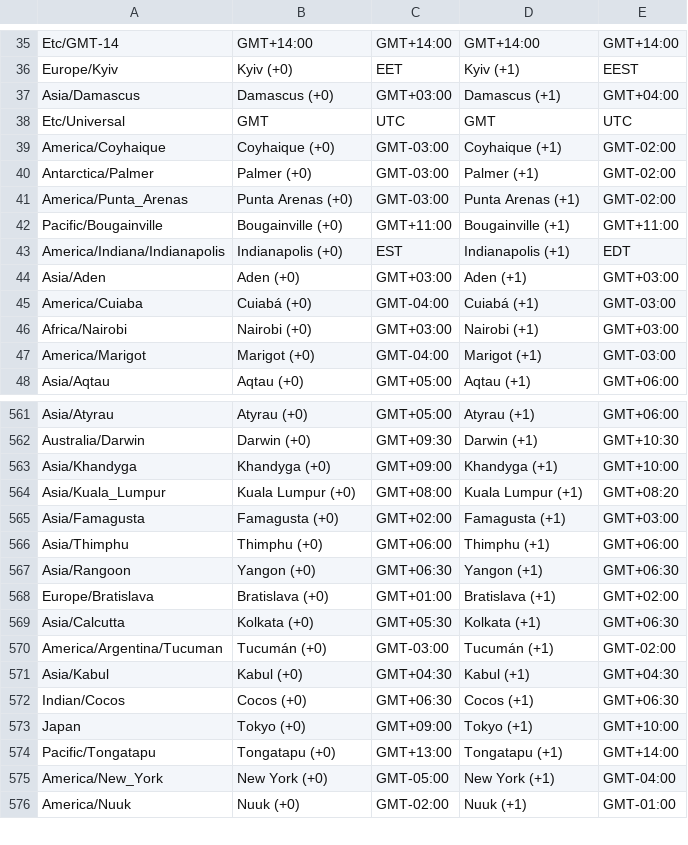
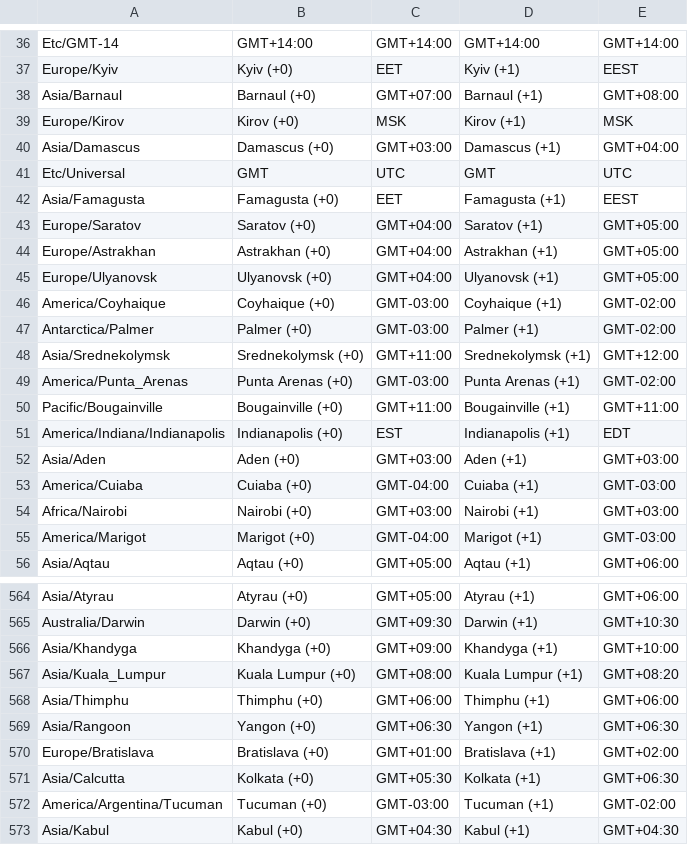
Before and after one commit to dodoflix/minecraft, a TSV file: crates/mc-game-core/src/server/players/java_zone_strings.tsv, drawn as a sheet; only a part is shown, gaps mark what is left out; the shorter side is filled out with more unchanged rows; the diff covers the shown part only.

Commit message:
fix(game-core): take the zone data from the JDK 25 tzdata

```diff
--- a/crates/mc-game-core/src/server/players/java_zone_strings.tsv
+++ b/crates/mc-game-core/src/server/players/java_zone_strings.tsv
@@ -36,6 +37,13 @@ Etc/GMT-14	GMT+14:00	GMT+14:00	GMT+14:00	GMT+14:00
 Europe/Kyiv	Kyiv (+0)	EET	Kyiv (+1)	EEST
+Asia/Barnaul	Barnaul (+0)	GMT+07:00	Barnaul (+1)	GMT+08:00
+Europe/Kirov	Kirov (+0)	MSK	Kirov (+1)	MSK
 Asia/Damascus	Damascus (+0)	GMT+03:00	Damascus (+1)	GMT+04:00
 Etc/Universal	GMT	UTC	GMT	UTC
+Asia/Famagusta	Famagusta (+0)	EET	Famagusta (+1)	EEST
+Europe/Saratov	Saratov (+0)	GMT+04:00	Saratov (+1)	GMT+05:00
+Europe/Astrakhan	Astrakhan (+0)	GMT+04:00	Astrakhan (+1)	GMT+05:00
+Europe/Ulyanovsk	Ulyanovsk (+0)	GMT+04:00	Ulyanovsk (+1)	GMT+05:00
 America/Coyhaique	Coyhaique (+0)	GMT-03:00	Coyhaique (+1)	GMT-02:00
 Antarctica/Palmer	Palmer (+0)	GMT-03:00	Palmer (+1)	GMT-02:00
+Asia/Srednekolymsk	Srednekolymsk (+0)	GMT+11:00	Srednekolymsk (+1)	GMT+12:00
 America/Punta_Arenas	Punta Arenas (+0)	GMT-03:00	Punta Arenas (+1)	GMT-02:00
@@ -44,3 +52,3 @@ America/Indiana/Indianapolis	Indianapolis (+0)	EST	Indianapolis (+1)	EDT
 Asia/Aden	Aden (+0)	GMT+03:00	Aden (+1)	GMT+03:00
-America/Cuiaba	Cuiabá (+0)	GMT-04:00	Cuiabá (+1)	GMT-03:00
+America/Cuiaba	Cuiaba (+0)	GMT-04:00	Cuiaba (+1)	GMT-03:00
 Africa/Nairobi	Nairobi (+0)	GMT+03:00	Nairobi (+1)	GMT+03:00
@@ -564,3 +567,2 @@ Asia/Khandyga	Khandyga (+0)	GMT+09:00	Khandyga (+1)	GMT+10:00
 Asia/Kuala_Lumpur	Kuala Lumpur (+0)	GMT+08:00	Kuala Lumpur (+1)	GMT+08:20
-Asia/Famagusta	Famagusta (+0)	GMT+02:00	Famagusta (+1)	GMT+03:00
 Asia/Thimphu	Thimphu (+0)	GMT+06:00	Thimphu (+1)	GMT+06:00
@@ -569,3 +571,3 @@ Europe/Bratislava	Bratislava (+0)	GMT+01:00	Bratislava (+1)	GMT+02:00
 Asia/Calcutta	Kolkata (+0)	GMT+05:30	Kolkata (+1)	GMT+06:30
-America/Argentina/Tucuman	Tucumán (+0)	GMT-03:00	Tucumán (+1)	GMT-02:00
+America/Argentina/Tucuman	Tucuman (+0)	GMT-03:00	Tucuman (+1)	GMT-02:00
 Asia/Kabul	Kabul (+0)	GMT+04:30	Kabul (+1)	GMT+04:30
```
Also changed, not shown: 1 removed row, 1 moved row and 74 edited cells elsewhere in this file, 8 other files.
